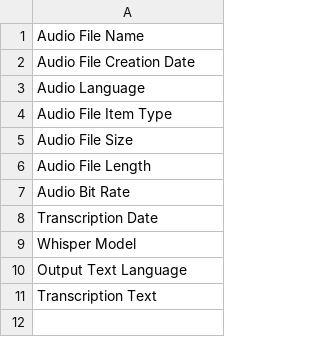
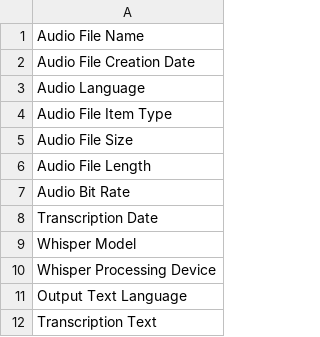
Before and after one commit to RealDealAdamP/transcribe-audio-service, a CSV file: templates/transcript_template.csv, drawn as a sheet; the diff names each change by its address in the sheet, - before the commit and + after, or states it on an @@ line.

Commit message:
Sprint 4 – Phase 2: Device-aware optimization, GPU fp16 transcribe logic, Unicode-safe JSON output, and dynamic 'Processing...' animation in queue

```diff
--- a/templates/transcript_template.csv
+++ b/templates/transcript_template.csv
+row 10: Whisper Processing Device
```
Also changed, not shown: 7 other files.
